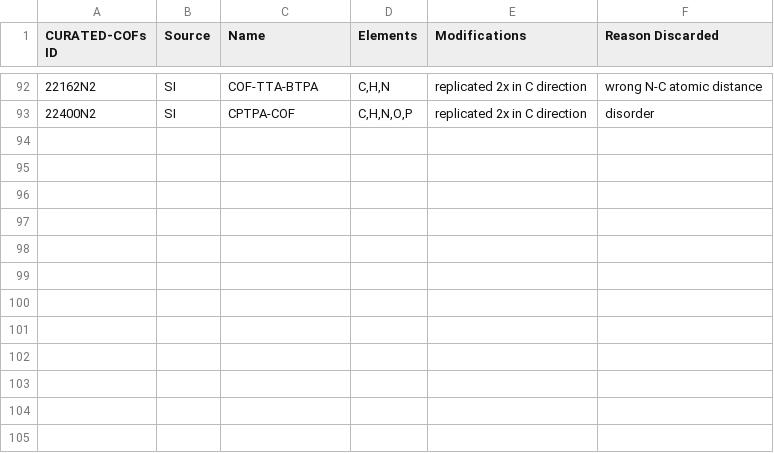
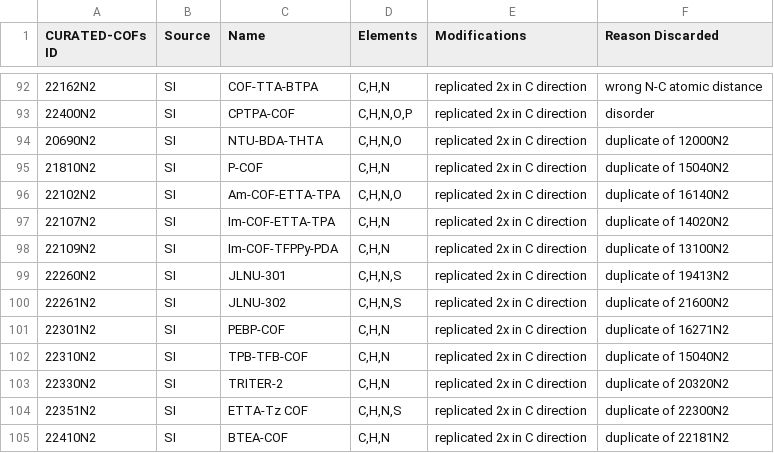
Before and after one commit to danieleongari/CURATED-COFs, a CSV file: cof-discarded.csv, drawn as a sheet; only a part is shown, gaps mark what is left out; the diff names each change by its address in the sheet, - before the commit and + after, or states it on an @@ line.

Commit message:
move 12 duplicates to cof-discarded.csv

```diff
--- a/cof-discarded.csv
+++ b/cof-discarded.csv
+row 94: 20690N2 | SI | NTU-BDA-THTA | C,H,N,O | replicated 2x in C direction | duplicate of 12000N2
+row 95: 21810N2 | SI | P-COF | C,H,N | replicated 2x in C direction | duplicate of 15040N2
+row 96: 22102N2 | SI | Am-COF-ETTA-TPA | C,H,N,O | replicated 2x in C direction | duplicate of 16140N2
+row 97: 22107N2 | SI | Im-COF-ETTA-TPA | C,H,N | replicated 2x in C direction | duplicate of 14020N2
+row 98: 22109N2 | SI | Im-COF-TFPPy-PDA | C,H,N | replicated 2x in C direction | duplicate of 13100N2
+row 99: 22260N2 | SI | JLNU-301 | C,H,N,S | replicated 2x in C direction | duplicate of 19413N2
+row 100: 22261N2 | SI | JLNU-302 | C,H,N,S | replicated 2x in C direction | duplicate of 21600N2
+row 101: 22301N2 | SI | PEBP-COF | C,H,N | replicated 2x in C direction | duplicate of 16271N2
+row 102: 22310N2 | SI | TPB-TFB-COF | C,H,N | replicated 2x in C direction | duplicate of 15040N2
+row 103: 22330N2 | SI | TRITER-2 | C,H,N | replicated 2x in C direction | duplicate of 20320N2
+row 104: 22351N2 | SI | ETTA-Tz COF | C,H,N,S | replicated 2x in C direction | duplicate of 22300N2
+row 105: 22410N2 | SI | BTEA-COF | C,H,N | replicated 2x in C direction | duplicate of 22181N2
```
Also changed, not shown: cof-frameworks.csv.
